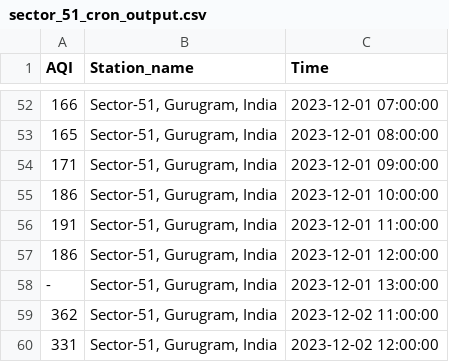
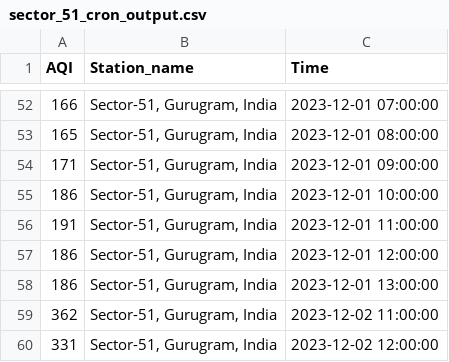
Before and after one commit to Bomma-Pranay/Analysing-Air-Quality-Index-using-Machine-Learning, a CSV file: data/cron_job_data/sector_51_cron_output.csv, drawn as a sheet; only a part is shown, gaps mark what is left out.

Commit message:
Removed - AQI

```diff
--- a/data/cron_job_data/sector_51_cron_output.csv
+++ b/data/cron_job_data/sector_51_cron_output.csv
@@ -57,3 +57,3 @@ AQI,Station_name,Time
 186,"Sector-51, Gurugram, India",2023-12-01 12:00:00
--,"Sector-51, Gurugram, India",2023-12-01 13:00:00
+186,"Sector-51, Gurugram, India",2023-12-01 13:00:00
 362,"Sector-51, Gurugram, India",2023-12-02 11:00:00
```
